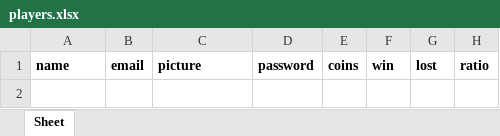
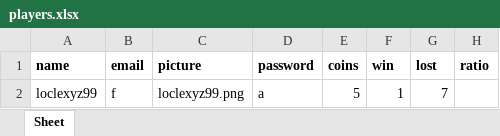
Before and after one commit to TanLocLouis/HCMUS-K23-G9-GAME, an Excel workbook: players.xlsx, sheet Sheet, drawn as a sheet; values as stored, in another font and other column widths than the file's, no borders; the diff names each change by its address in the sheet, - before the commit and + after, or states it on an @@ line.

```diff
--- a/players.xlsx (sheet Sheet)
+++ b/players.xlsx (sheet Sheet)
+row 2: loclexyz99 | f | loclexyz99.png | a | 5 | 1 | 7
```
Also changed, not shown: result/results.xlsx, 7 other files.
